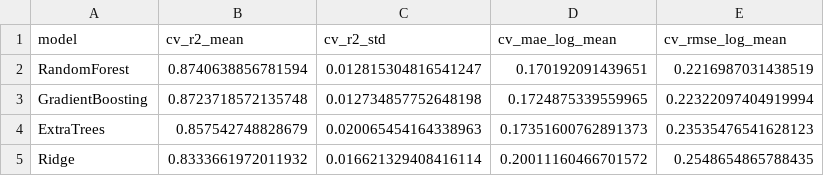
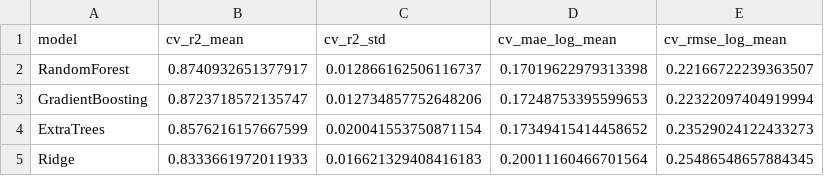
Before and after one commit to waiyankyawsdk/laptop-price-prediction, a CSV file: reports/model_comparison.csv, drawn as a sheet.

```diff
--- a/reports/model_comparison.csv
+++ b/reports/model_comparison.csv
@@ -1,5 +1,5 @@
 model,cv_r2_mean,cv_r2_std,cv_mae_log_mean,cv_rmse_log_mean
-RandomForest,0.8740638856781594,0.012815304816541247,0.170192091439651,0.2216987031438519
-GradientBoosting,0.8723718572135748,0.012734857752648198,0.1724875339559965,0.22322097404919994
-ExtraTrees,0.857542748828679,0.020065454164338963,0.17351600762891373,0.23535476541628123
-Ridge,0.8333661972011932,0.016621329408416114,0.20011160466701572,0.2548654865788435
+RandomForest,0.8740932651377917,0.012866162506116737,0.17019622979313398,0.22166722239363507
+GradientBoosting,0.8723718572135747,0.012734857752648206,0.17248753395599653,0.22322097404919994
+ExtraTrees,0.8576216157667599,0.020041553750871154,0.17349415414458652,0.23529024122433273
+Ridge,0.8333661972011933,0.016621329408416183,0.20011160466701564,0.25486548657884345
```
Also changed, not shown: reports/notebook_evaluation/model_comparison.csv, reports/notebook_evaluation/price_band_analysis.csv, 24 other files.
